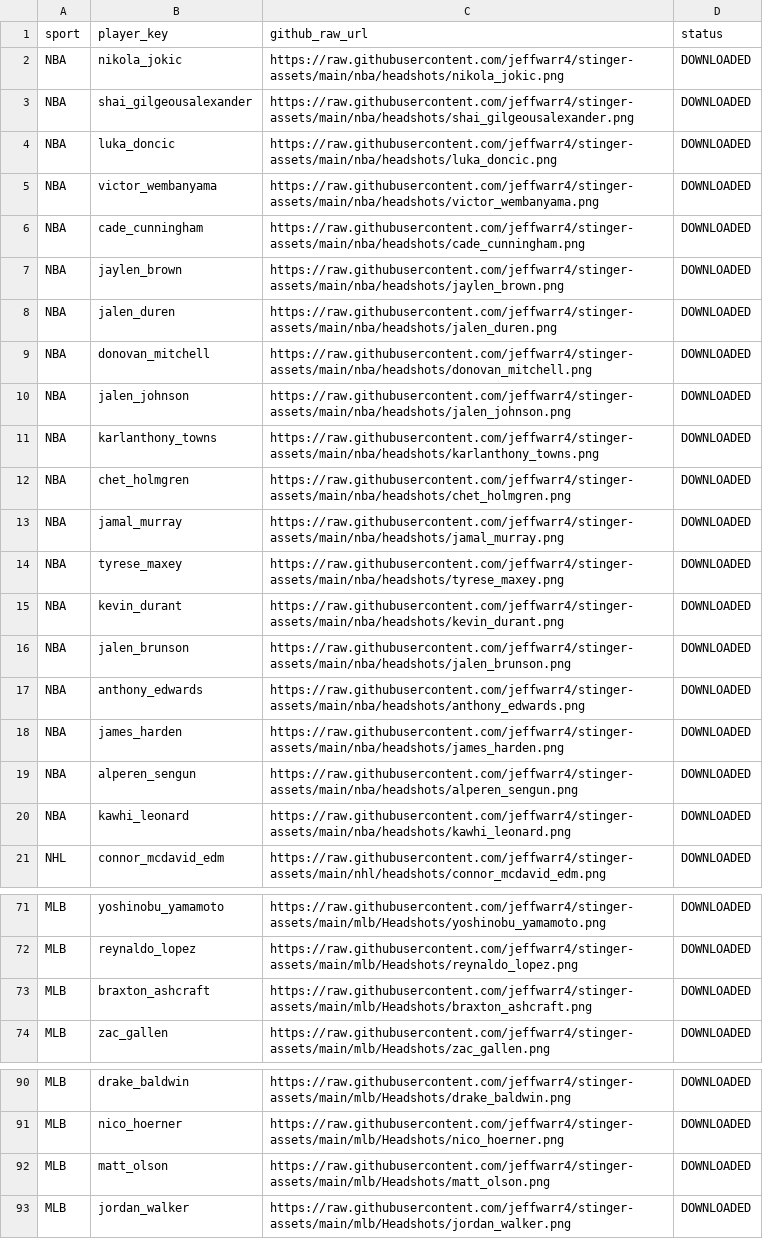
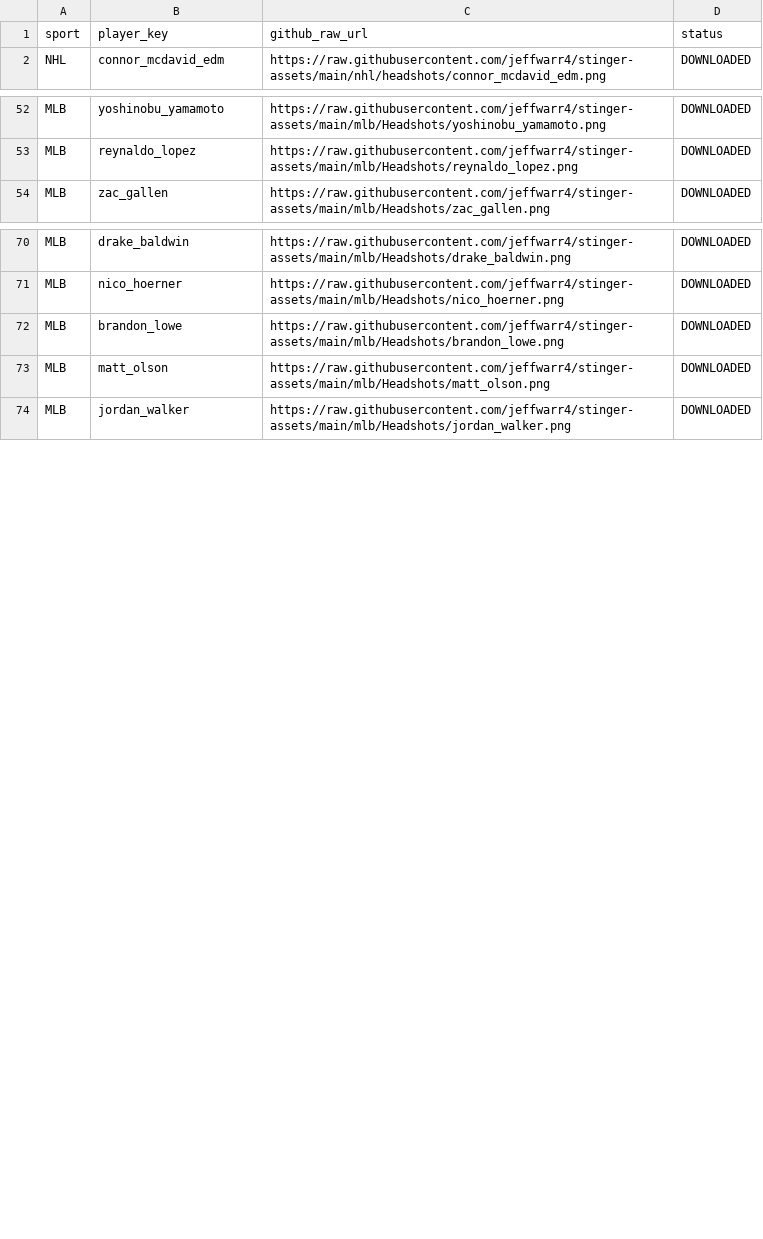
Before and after one commit to jeffwarr4/stinger-assets, a CSV file: data/espn_headshots_map.csv, drawn as a sheet; only a part is shown, gaps mark what is left out; removed rows and columns are numbered as before the commit, all else as after; the diff covers the shown part only; the diff names each change by its address in the sheet, - before the commit and + after, or states it on an @@ line.

```diff
--- a/data/espn_headshots_map.csv
+++ b/data/espn_headshots_map.csv
-row 2: NBA | nikola_jokic | https://raw.githubusercontent.com/jeffwarr4/stinger-assets/main/nba/headshots/nikola_jokic.png | DOWNLOADED
-row 3: NBA | shai_gilgeousalexander | https://raw.githubusercontent.com/jeffwarr4/stinger-assets/main/nba/headshots/shai_gilgeousalexander.png | DOWNLOADED
-row 4: NBA | luka_doncic | https://raw.githubusercontent.com/jeffwarr4/stinger-assets/main/nba/headshots/luka_doncic.png | DOWNLOADED
-row 5: NBA | victor_wembanyama | https://raw.githubusercontent.com/jeffwarr4/stinger-assets/main/nba/headshots/victor_wembanyama.png | DOWNLOADED
-row 6: NBA | cade_cunningham | https://raw.githubusercontent.com/jeffwarr4/stinger-assets/main/nba/headshots/cade_cunningham.png | DOWNLOADED
-row 7: NBA | jaylen_brown | https://raw.githubusercontent.com/jeffwarr4/stinger-assets/main/nba/headshots/jaylen_brown.png | DOWNLOADED
-row 8: NBA | jalen_duren | https://raw.githubusercontent.com/jeffwarr4/stinger-assets/main/nba/headshots/jalen_duren.png | DOWNLOADED
-row 9: NBA | donovan_mitchell | https://raw.githubusercontent.com/jeffwarr4/stinger-assets/main/nba/headshots/donovan_mitchell.png | DOWNLOADED
-row 10: NBA | jalen_johnson | https://raw.githubusercontent.com/jeffwarr4/stinger-assets/main/nba/headshots/jalen_johnson.png | DOWNLOADED
-row 11: NBA | karlanthony_towns | https://raw.githubusercontent.com/jeffwarr4/stinger-assets/main/nba/headshots/karlanthony_towns.png | DOWNLOADED
-row 12: NBA | chet_holmgren | https://raw.githubusercontent.com/jeffwarr4/stinger-assets/main/nba/headshots/chet_holmgren.png | DOWNLOADED
-row 13: NBA | jamal_murray | https://raw.githubusercontent.com/jeffwarr4/stinger-assets/main/nba/headshots/jamal_murray.png | DOWNLOADED
-row 14: NBA | tyrese_maxey | https://raw.githubusercontent.com/jeffwarr4/stinger-assets/main/nba/headshots/tyrese_maxey.png | DOWNLOADED
-row 15: NBA | kevin_durant | https://raw.githubusercontent.com/jeffwarr4/stinger-assets/main/nba/headshots/kevin_durant.png | DOWNLOADED
-row 16: NBA | jalen_brunson | https://raw.githubusercontent.com/jeffwarr4/stinger-assets/main/nba/headshots/jalen_brunson.png | DOWNLOADED
-row 17: NBA | anthony_edwards | https://raw.githubusercontent.com/jeffwarr4/stinger-assets/main/nba/headshots/anthony_edwards.png | DOWNLOADED
-row 18: NBA | james_harden | https://raw.githubusercontent.com/jeffwarr4/stinger-assets/main/nba/headshots/james_harden.png | DOWNLOADED
-row 19: NBA | alperen_sengun | https://raw.githubusercontent.com/jeffwarr4/stinger-assets/main/nba/headshots/alperen_sengun.png | DOWNLOADED
-row 20: NBA | kawhi_leonard | https://raw.githubusercontent.com/jeffwarr4/stinger-assets/main/nba/headshots/kawhi_leonard.png | DOWNLOADED
-row 73: MLB | braxton_ashcraft | https://raw.githubusercontent.com/jeffwarr4/stinger-assets/main/mlb/Headshots/braxton_ashcraft.png | DOWNLOADED
+row 72: MLB | brandon_lowe | https://raw.githubusercontent.com/jeffwarr4/stinger-assets/main/mlb/Headshots/brandon_lowe.png | DOWNLOADED
```
Also changed, not shown: 7 added rows elsewhere in this file, data/players_to_fetch.csv, 7 other files.
